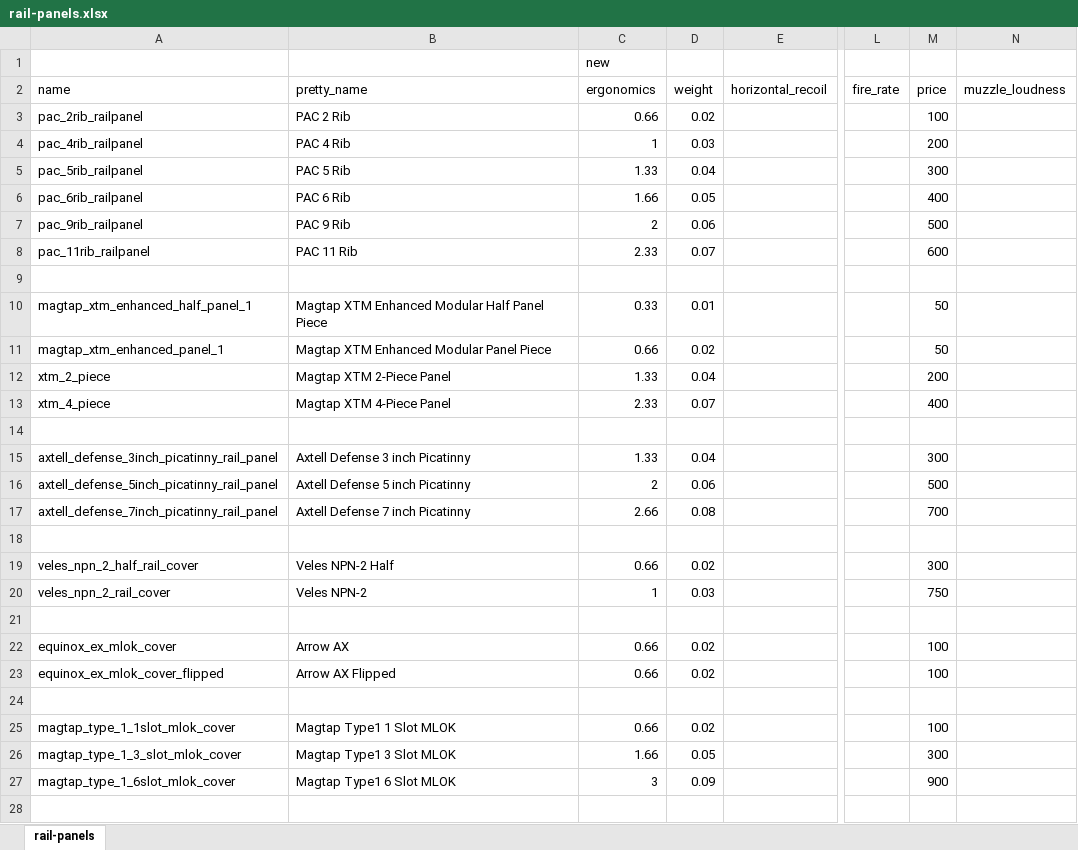
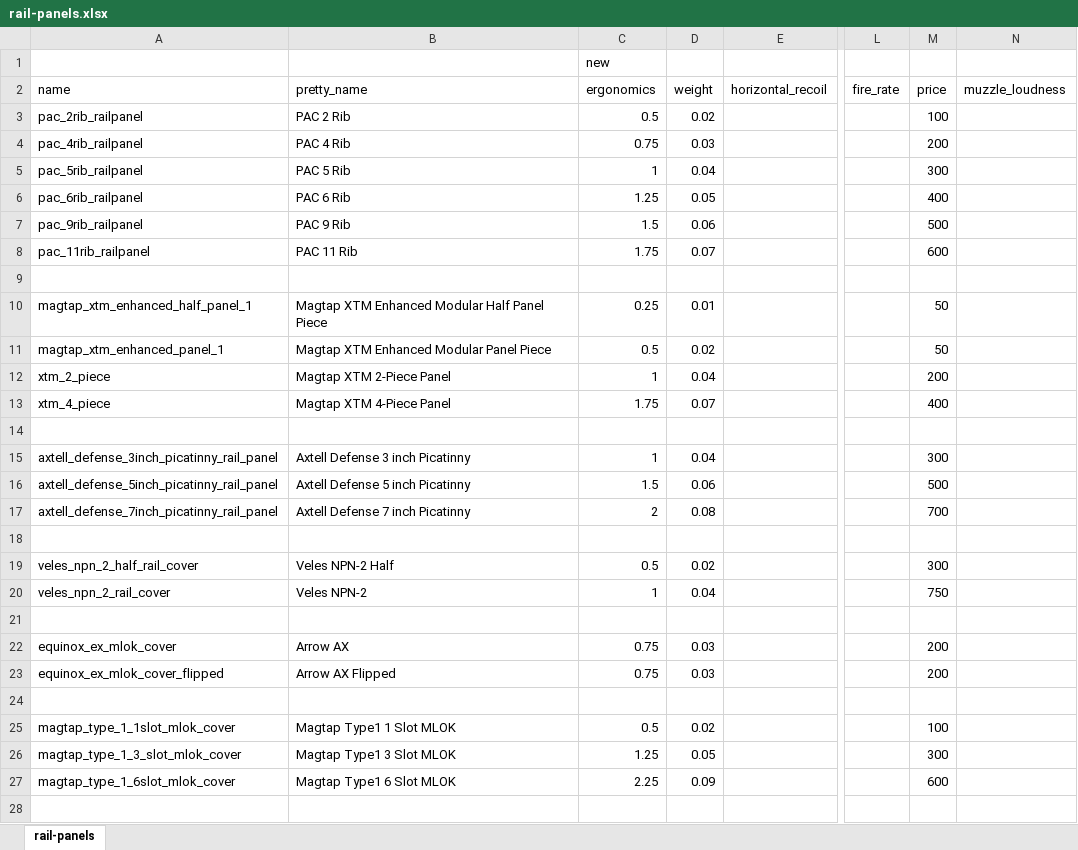
Before and after one commit to recoil-group/deadline-balancing, an Excel workbook: changes/rail-panels.xlsx, sheet rail-panels, drawn as a sheet; only a part is shown, gaps mark what is left out; values as stored, in another font and other column widths than the file's, no borders; the diff covers the shown part only; the diff names each change by its address in the sheet, - before the commit and + after, or states it on an @@ line.

Commit message:
rail panels: 1 ergo per 0.04 weight, cgr/arrow ax/veles weights, per-slot pricing for magtap type1 and ecmr

```diff
--- a/changes/rail-panels.xlsx (sheet rail-panels)
+++ b/changes/rail-panels.xlsx (sheet rail-panels)
-C3 (ergonomics): 0.66
+C3 (ergonomics): 0.5
-C4 (ergonomics): 1
+C4 (ergonomics): 0.75
-C5 (ergonomics): 1.33
+C5 (ergonomics): 1
-C6 (ergonomics): 1.66
+C6 (ergonomics): 1.25
-C7 (ergonomics): 2
+C7 (ergonomics): 1.5
-C8 (ergonomics): 2.33
+C8 (ergonomics): 1.75
-C10 (ergonomics): 0.33
+C10 (ergonomics): 0.25
-C11 (ergonomics): 0.66
+C11 (ergonomics): 0.5
-C12 (ergonomics): 1.33
+C12 (ergonomics): 1
-C13 (ergonomics): 2.33
+C13 (ergonomics): 1.75
-C15 (ergonomics): 1.33
+C15 (ergonomics): 1
-C16 (ergonomics): 2
+C16 (ergonomics): 1.5
-C17 (ergonomics): 2.66
+C17 (ergonomics): 2
-C19 (ergonomics): 0.66
+C19 (ergonomics): 0.5
-D20 (weight): 0.03
+D20 (weight): 0.04
-C22:C23 (ergonomics): 0.66
+C22:C23 (ergonomics): 0.75
-D22:D23 (weight): 0.02
+D22:D23 (weight): 0.03
-M22:M23 (price): 100
+M22:M23 (price): 200
-C25 (ergonomics): 0.66
+C25 (ergonomics): 0.5
-C26 (ergonomics): 1.66
+C26 (ergonomics): 1.25
-C27 (ergonomics): 3
+C27 (ergonomics): 2.25
-M27 (price): 900
+M27 (price): 600
```
Also changed, not shown: 35 edited cells elsewhere in this sheet, 1 other file.
